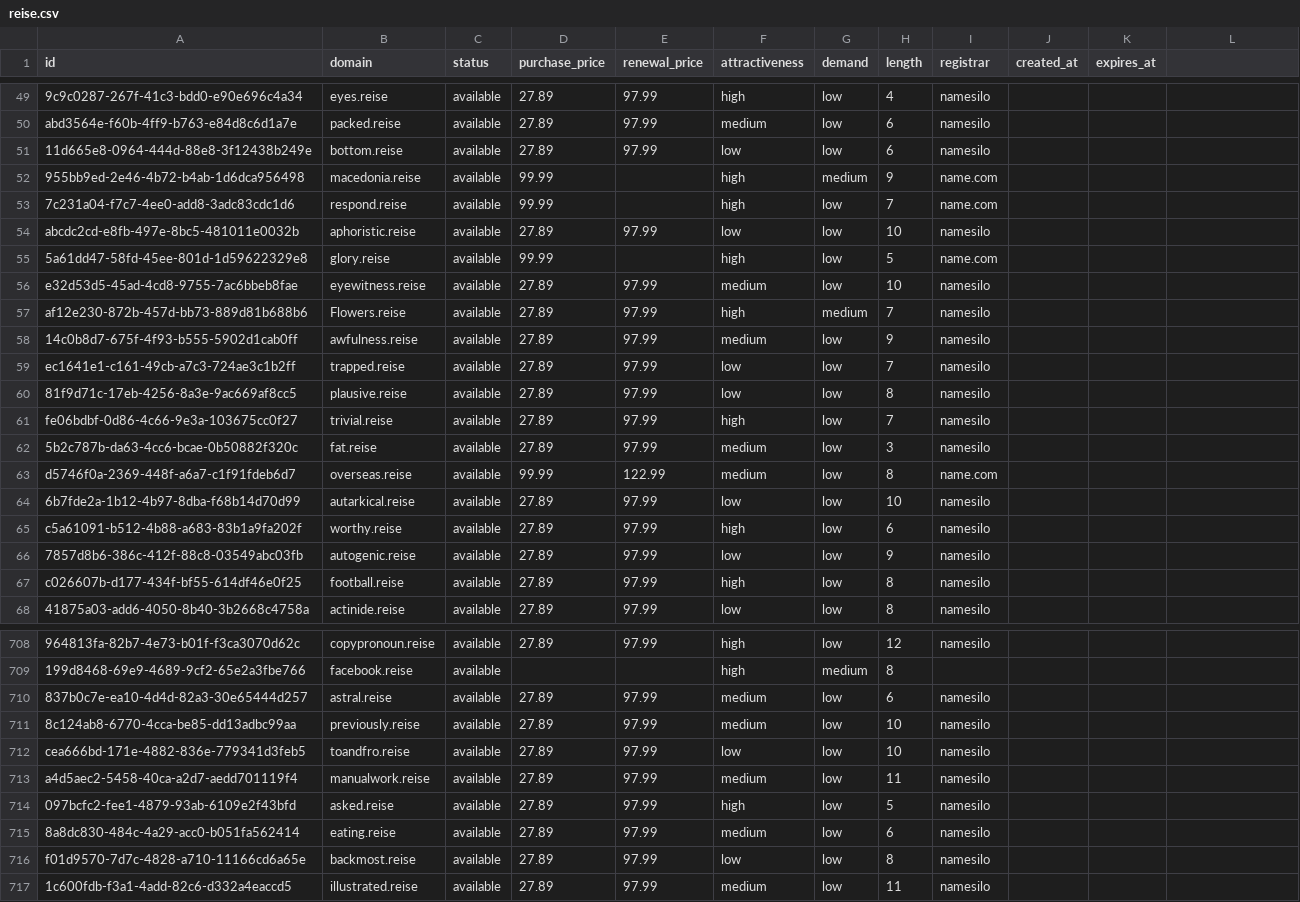
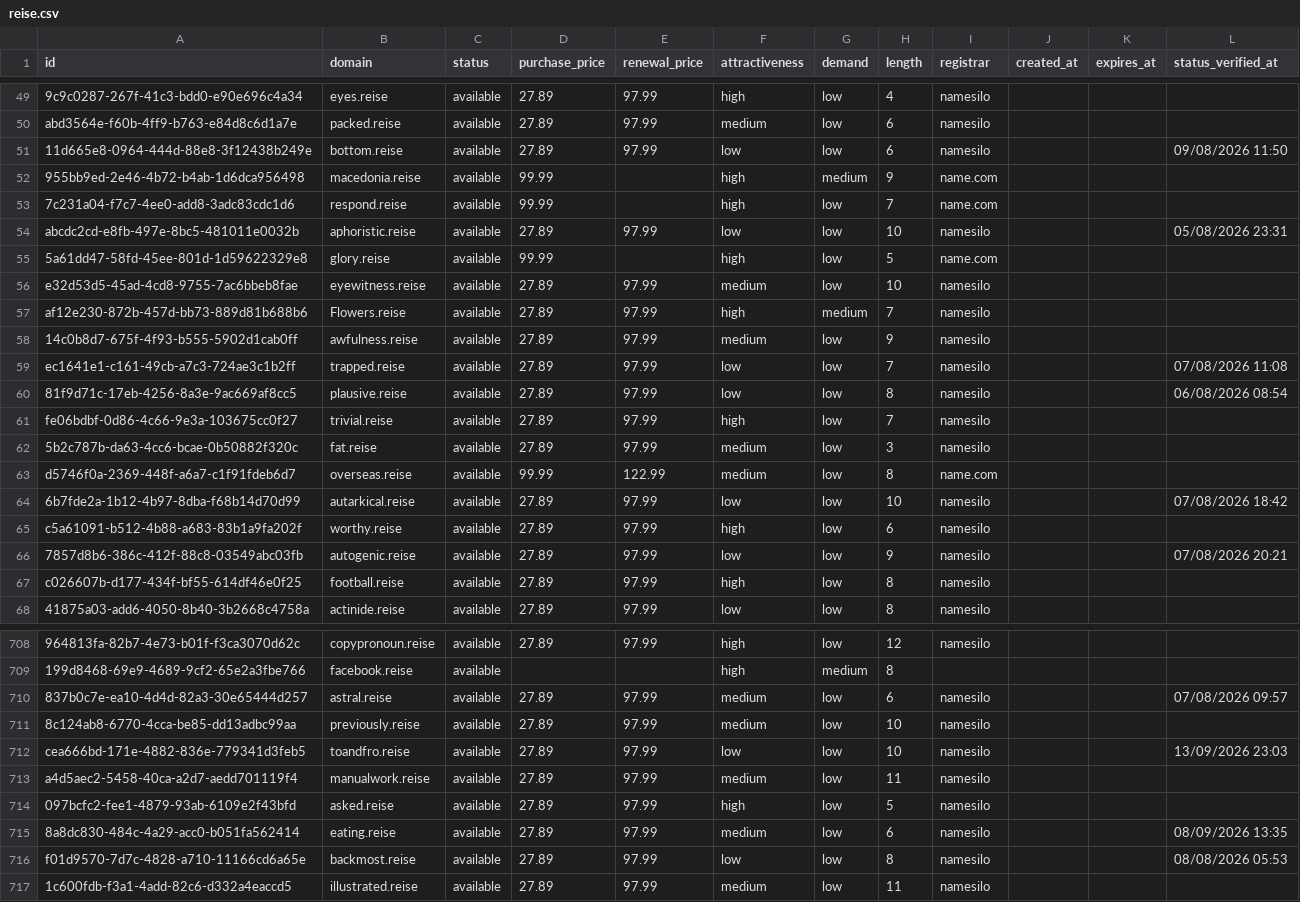
Before and after one commit to UniqueDomains/reise-oneword-domains, a CSV file: reise.csv, drawn as a sheet; only a part is shown, gaps mark what is left out; the diff covers the shown part only; the diff names each change by its address in the sheet, - before the commit and + after, or states it on an @@ line.

Commit message:
Domains update

```diff
--- a/reise.csv
+++ b/reise.csv
-L1: (empty)
+L1: status_verified_at
-L51 (status_verified_at): (empty)
+L51 (status_verified_at): 09/08/2026 11:50
-L54 (status_verified_at): (empty)
+L54 (status_verified_at): 05/08/2026 23:31
-L59 (status_verified_at): (empty)
+L59 (status_verified_at): 07/08/2026 11:08
-L60 (status_verified_at): (empty)
+L60 (status_verified_at): 06/08/2026 08:54
-L64 (status_verified_at): (empty)
+L64 (status_verified_at): 07/08/2026 18:42
-L66 (status_verified_at): (empty)
+L66 (status_verified_at): 07/08/2026 20:21
-L710 (status_verified_at): (empty)
+L710 (status_verified_at): 07/08/2026 09:57
-L712 (status_verified_at): (empty)
+L712 (status_verified_at): 13/09/2026 23:03
-L715 (status_verified_at): (empty)
+L715 (status_verified_at): 08/09/2026 13:35
-L716 (status_verified_at): (empty)
+L716 (status_verified_at): 08/08/2026 05:53
```
Also changed, not shown: 132 edited cells elsewhere in this file, 6 other files.
